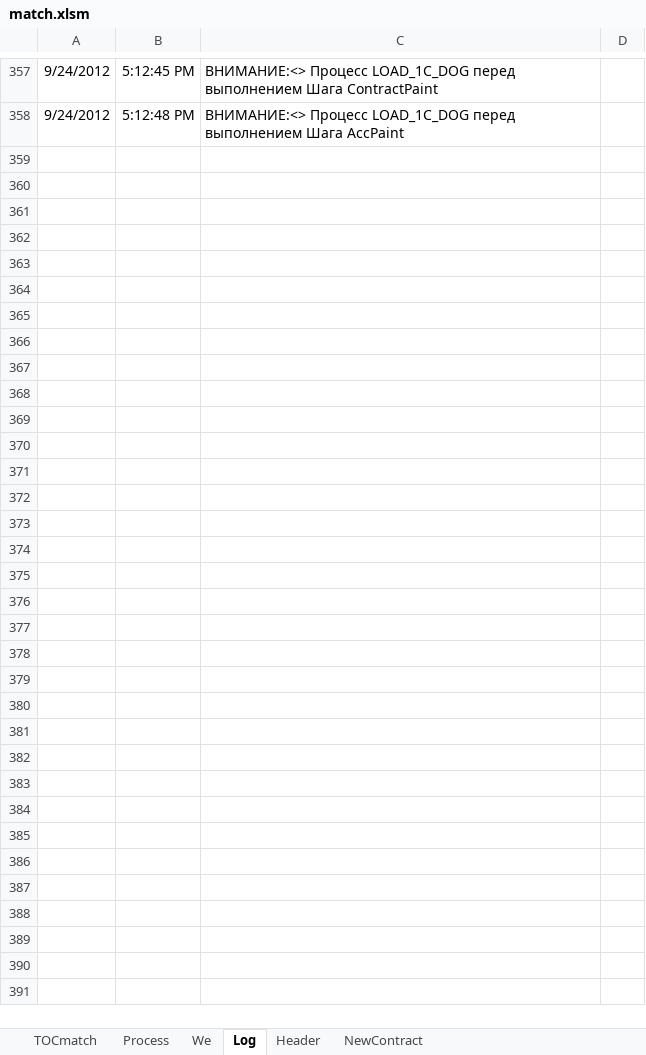
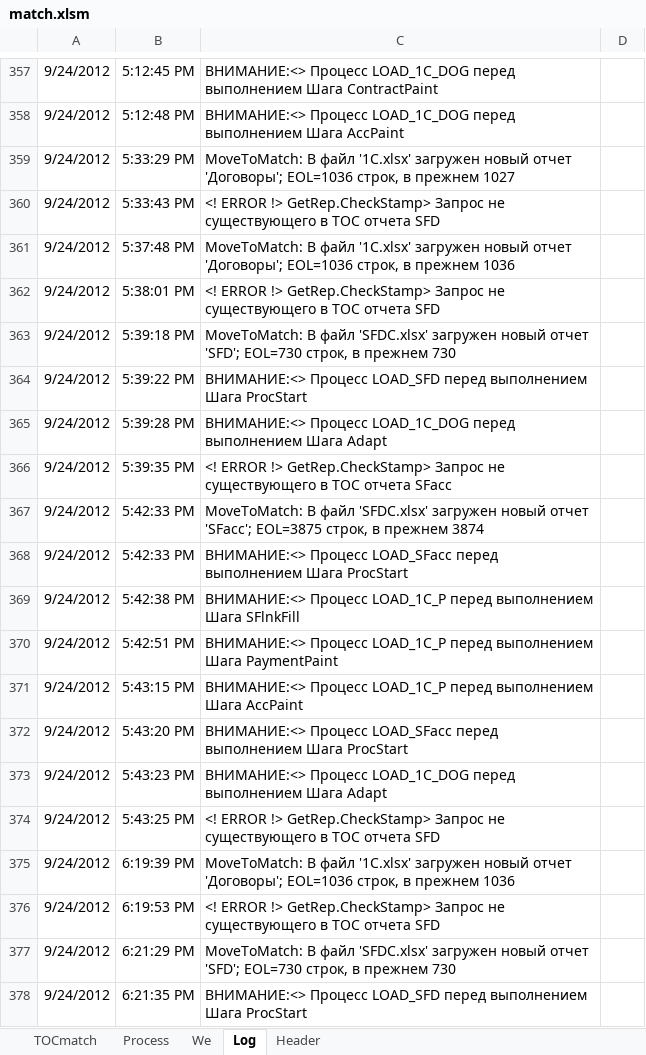
Before and after one commit to PavelKhrapkin/match, an Excel workbook: match2.0/match.xlsm, sheet Log, drawn as a sheet; only a part is shown, gaps mark what is left out; values as stored, in another font and other column widths than the file's, no borders; charts and pictures not drawn; the diff covers the shown part only; the diff names each change by its address in the sheet, - before the commit and + after, or states it on an @@ line.

```diff
--- a/match2.0/match.xlsm (sheet Log)
+++ b/match2.0/match.xlsm (sheet Log)
-sheet tab: NewContract
+row 359: 9/24/2012 | 5:33:29 PM | MoveToMatch: В файл '1C.xlsx' загружен новый отчет 'Договоры'; EOL=1036 строк, в прежнем 1027
+row 360: 9/24/2012 | 5:33:43 PM | <! ERROR !> GetRep.CheckStamp> Запрос не существующего в ТОС отчета SFD
+row 361: 9/24/2012 | 5:37:48 PM | MoveToMatch: В файл '1C.xlsx' загружен новый отчет 'Договоры'; EOL=1036 строк, в прежнем 1036
+row 362: 9/24/2012 | 5:38:01 PM | <! ERROR !> GetRep.CheckStamp> Запрос не существующего в ТОС отчета SFD
+row 363: 9/24/2012 | 5:39:18 PM | MoveToMatch: В файл 'SFDC.xlsx' загружен новый отчет 'SFD'; EOL=730 строк, в прежнем 730
+row 364: 9/24/2012 | 5:39:22 PM | ВНИМАНИЕ:<> Процесс LOAD_SFD перед выполнением Шага ProcStart
+row 365: 9/24/2012 | 5:39:28 PM | ВНИМАНИЕ:<> Процесс LOAD_1C_DOG перед выполнением Шага Adapt
+row 366: 9/24/2012 | 5:39:35 PM | <! ERROR !> GetRep.CheckStamp> Запрос не существующего в ТОС отчета SFacc
+row 367: 9/24/2012 | 5:42:33 PM | MoveToMatch: В файл 'SFDC.xlsx' загружен новый отчет 'SFacc'; EOL=3875 строк, в прежнем 3874
+row 368: 9/24/2012 | 5:42:33 PM | ВНИМАНИЕ:<> Процесс LOAD_SFacc перед выполнением Шага ProcStart
+row 369: 9/24/2012 | 5:42:38 PM | ВНИМАНИЕ:<> Процесс LOAD_1C_P перед выполнением Шага SFlnkFill
+row 370: 9/24/2012 | 5:42:51 PM | ВНИМАНИЕ:<> Процесс LOAD_1C_P перед выполнением Шага PaymentPaint
+row 371: 9/24/2012 | 5:43:15 PM | ВНИМАНИЕ:<> Процесс LOAD_1C_P перед выполнением Шага AccPaint
+row 372: 9/24/2012 | 5:43:20 PM | ВНИМАНИЕ:<> Процесс LOAD_SFacc перед выполнением Шага ProcStart
+row 373: 9/24/2012 | 5:43:23 PM | ВНИМАНИЕ:<> Процесс LOAD_1C_DOG перед выполнением Шага Adapt
+row 374: 9/24/2012 | 5:43:25 PM | <! ERROR !> GetRep.CheckStamp> Запрос не существующего в ТОС отчета SFD
+row 375: 9/24/2012 | 6:19:39 PM | MoveToMatch: В файл '1C.xlsx' загружен новый отчет 'Договоры'; EOL=1036 строк, в прежнем 1036
+row 376: 9/24/2012 | 6:19:53 PM | <! ERROR !> GetRep.CheckStamp> Запрос не существующего в ТОС отчета SFD
+row 377: 9/24/2012 | 6:21:29 PM | MoveToMatch: В файл 'SFDC.xlsx' загружен новый отчет 'SFD'; EOL=730 строк, в прежнем 730
+row 378: 9/24/2012 | 6:21:35 PM | ВНИМАНИЕ:<> Процесс LOAD_SFD перед выполнением Шага ProcStart
```
Also changed, not shown: 391 added rows and 1 edited cell elsewhere in this sheet, sheet Process, sheet Header, sheet TOCmatch, formulas that keep their value, charts or pictures.
